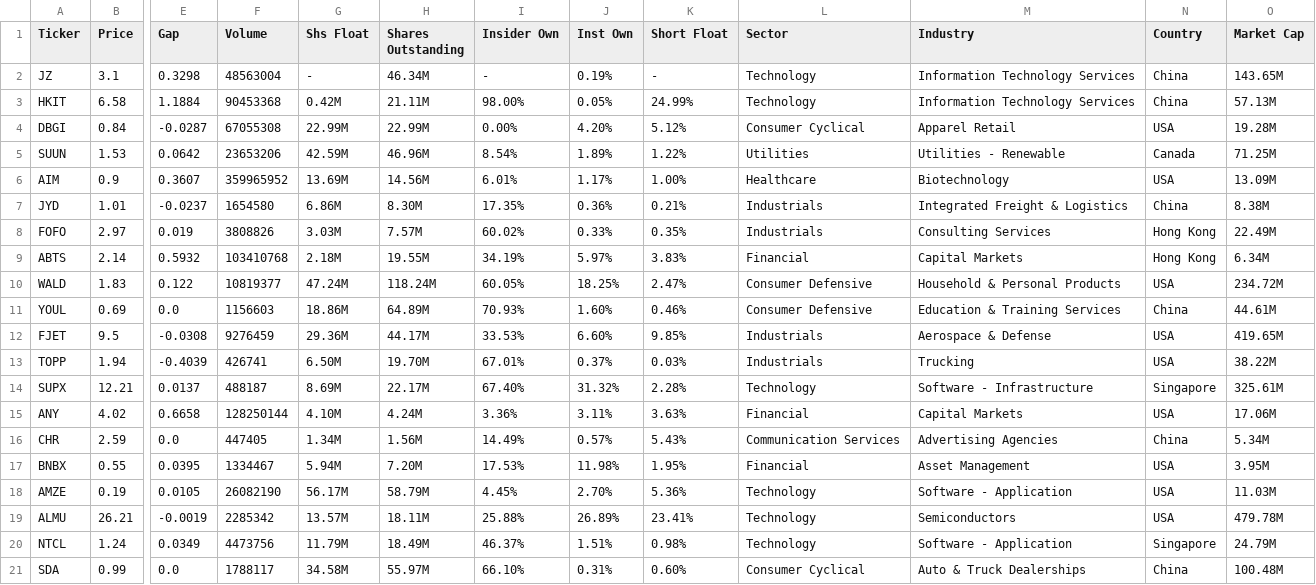
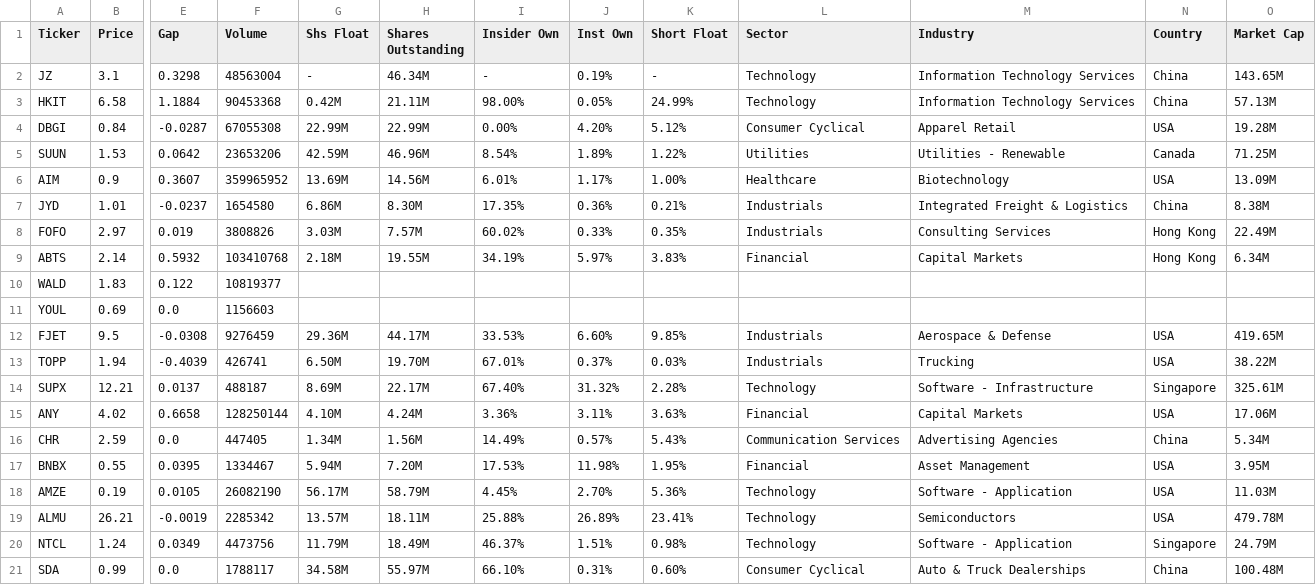
Before and after one commit to bocchinofr/colab_automation, a CSV file: output/gainers_2026-06-02.csv, drawn as a sheet; only a part is shown, gaps mark what is left out; the diff names each change by its address in the sheet, - before the commit and + after, or states it on an @@ line.

Commit message:
📋 Finviz output Tue Jun  2 09:00:19 UTC 2026

```diff
--- a/output/gainers_2026-06-02.csv
+++ b/output/gainers_2026-06-02.csv
-G10 (Shs Float): 47.24M
+G10 (Shs Float): (empty)
-H10 (Shares Outstanding): 118.24M
+H10 (Shares Outstanding): (empty)
-I10 (Insider Own): 60.05%
+I10 (Insider Own): (empty)
-J10 (Inst Own): 18.25%
+J10 (Inst Own): (empty)
-K10 (Short Float): 2.47%
+K10 (Short Float): (empty)
-L10:L11 (Sector): Consumer Defensive
+L10:L11 (Sector): (empty)
-M10 (Industry): Household & Personal Products
+M10 (Industry): (empty)
-N10 (Country): USA
+N10 (Country): (empty)
-O10 (Market Cap): 234.72M
+O10 (Market Cap): (empty)
-G11 (Shs Float): 18.86M
+G11 (Shs Float): (empty)
-H11 (Shares Outstanding): 64.89M
+H11 (Shares Outstanding): (empty)
-I11 (Insider Own): 70.93%
+I11 (Insider Own): (empty)
-J11 (Inst Own): 1.60%
+J11 (Inst Own): (empty)
-K11 (Short Float): 0.46%
+K11 (Short Float): (empty)
-M11 (Industry): Education & Training Services
+M11 (Industry): (empty)
-N11 (Country): China
+N11 (Country): (empty)
-O11 (Market Cap): 44.61M
+O11 (Market Cap): (empty)
```
